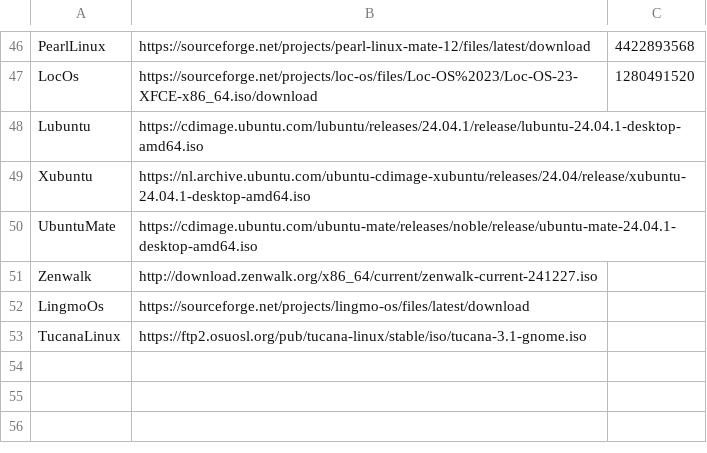
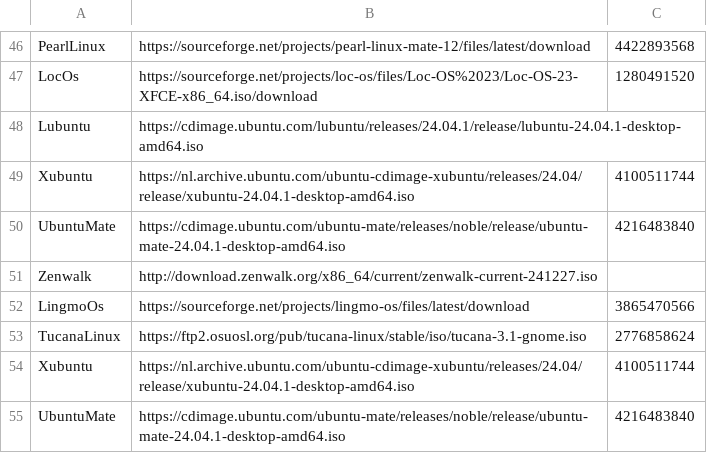
Before and after one commit to DimBertolami/Distroboot, a CSV file: distrolist.csv, drawn as a sheet; only a part is shown, gaps mark what is left out.

Commit message:
some more distros

```diff
--- a/distrolist.csv
+++ b/distrolist.csv
@@ -48,6 +48,8 @@ LocOs,https://sourceforge.net/projects/loc-os/files/Loc-OS%2023/Loc-OS-23-XFCE-x
 Lubuntu,https://cdimage.ubuntu.com/lubuntu/releases/24.04.1/release/lubuntu-24.04.1-desktop-amd64.iso,
-Xubuntu,https://nl.archive.ubuntu.com/ubuntu-cdimage-xubuntu/releases/24.04/release/xubuntu-24.04.1-desktop-amd64.iso,
-UbuntuMate,https://cdimage.ubuntu.com/ubuntu-mate/releases/noble/release/ubuntu-mate-24.04.1-desktop-amd64.iso,
+Xubuntu,https://nl.archive.ubuntu.com/ubuntu-cdimage-xubuntu/releases/24.04/release/xubuntu-24.04.1-desktop-amd64.iso,4100511744
+UbuntuMate,https://cdimage.ubuntu.com/ubuntu-mate/releases/noble/release/ubuntu-mate-24.04.1-desktop-amd64.iso,4216483840
 Zenwalk,http://download.zenwalk.org/x86_64/current/zenwalk-current-241227.iso,
-LingmoOs,https://sourceforge.net/projects/lingmo-os/files/latest/download,
-TucanaLinux,https://ftp2.osuosl.org/pub/tucana-linux/stable/iso/tucana-3.1-gnome.iso,
+LingmoOs,https://sourceforge.net/projects/lingmo-os/files/latest/download,3865470566
+TucanaLinux,https://ftp2.osuosl.org/pub/tucana-linux/stable/iso/tucana-3.1-gnome.iso,2776858624
+Xubuntu,https://nl.archive.ubuntu.com/ubuntu-cdimage-xubuntu/releases/24.04/release/xubuntu-24.04.1-desktop-amd64.iso,4100511744
+UbuntuMate,https://cdimage.ubuntu.com/ubuntu-mate/releases/noble/release/ubuntu-mate-24.04.1-desktop-amd64.iso,4216483840
```
Also changed, not shown: 1 other file.
